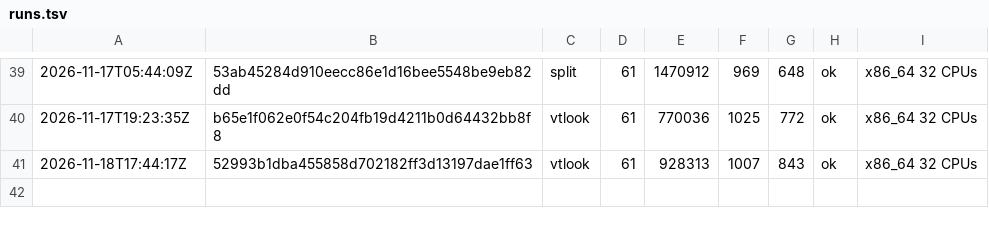
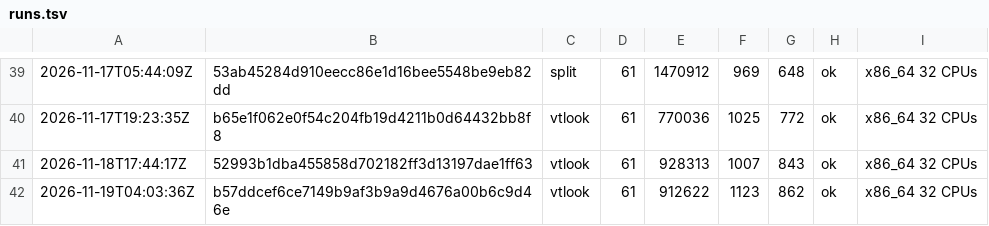
Before and after one commit to vtium/vtium, a TSV file: crates/vtium-settings/fuzz/runs.tsv, drawn as a sheet; only a part is shown, gaps mark what is left out.

Commit message:
test(vtium-settings): a 60-second run of the vtlook fuzz target at b57ddcef

```diff
--- a/crates/vtium-settings/fuzz/runs.tsv
+++ b/crates/vtium-settings/fuzz/runs.tsv
@@ -41 +41,2 @@
 2026-11-18T17:44:17Z	52993b1dba455858d702182ff3d13197dae1ff63	vtlook	61	928313	1007	843	ok	x86_64 32 CPUs
+2026-11-19T04:03:36Z	b57ddcef6ce7149b9af3b9a9d4676a00b6c9d46e	vtlook	61	912622	1123	862	ok	x86_64 32 CPUs
```
